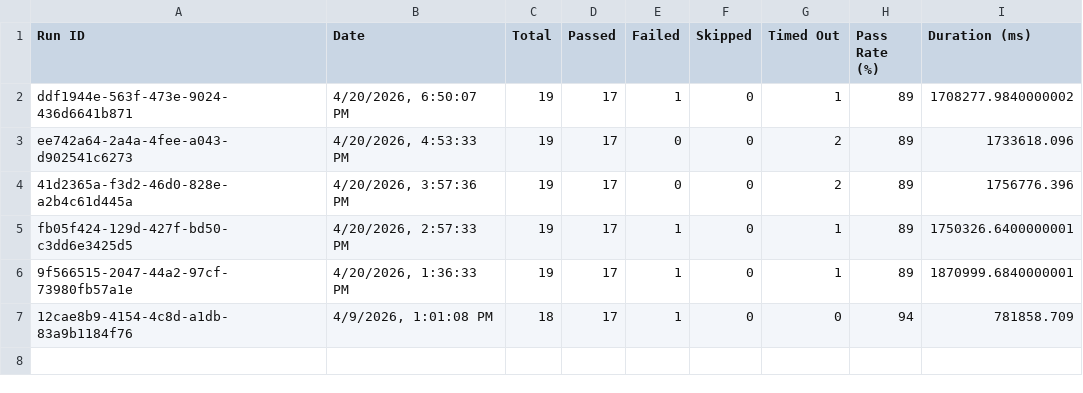
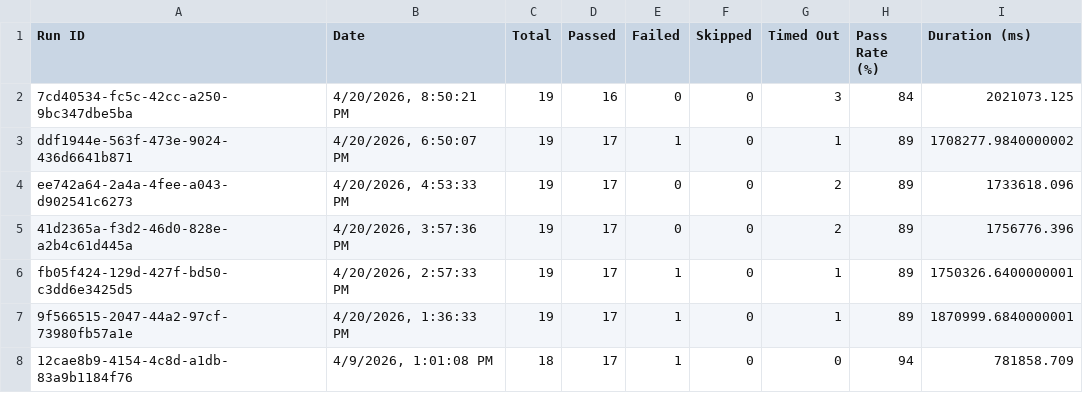
Before and after one commit to saira-uwc/asksam-automation-new, a CSV file: docs/exports/all-runs-summary.csv, drawn as a sheet; the diff names each change by its address in the sheet, - before the commit and + after, or states it on an @@ line.

```diff
--- a/docs/exports/all-runs-summary.csv
+++ b/docs/exports/all-runs-summary.csv
+row 2: 7cd40534-fc5c-42cc-a250-9bc347dbe5ba | 4/20/2026, 8:50:21 PM | 19 | 16 | 0 | 0 | 3 | 84 | 2021073.125
```
Also changed, not shown: docs/exports/current-run.csv, 15 other files.
